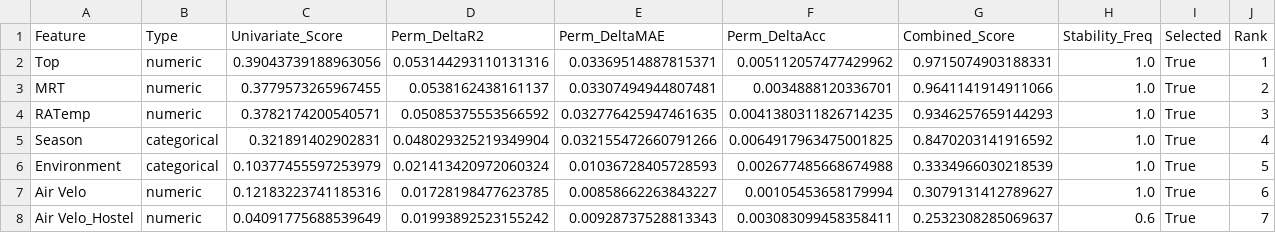
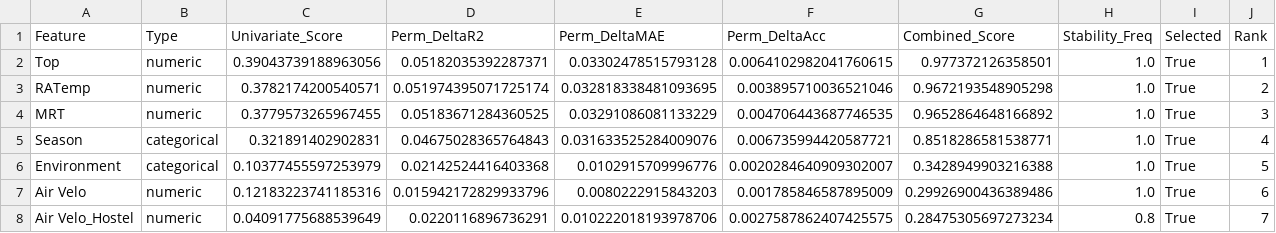
Before and after one commit to ShubhamSinghCMR/Research-Thermal-Comfort-Prediction, a CSV file: Environment Specific Thermal Sensation Prediction/output/Combined_Enviroment_Wise_svr_rbf_selected_features.csv, drawn as a sheet; only a part is shown; the diff covers the shown part only.

```diff
--- a/Environment Specific Thermal Sensation Prediction/output/Combined_Enviroment_Wise_svr_rbf_selected_features.csv
+++ b/Environment Specific Thermal Sensation Prediction/output/Combined_Enviroment_Wise_svr_rbf_selected_features.csv
@@ -1,8 +1,8 @@
 Feature,Type,Univariate_Score,Perm_DeltaR2,Perm_DeltaMAE,Perm_DeltaAcc,Combined_Score,Stability_Freq,Selected,Rank
-Top,numeric,0.39043739188963056,0.053144293110131316,0.03369514887815371,0.005112057477429962,0.9715074903188331,1.0,True,1
-MRT,numeric,0.3779573265967455,0.0538162438161137,0.03307494944807481,0.0034888120336701,0.9641141914911066,1.0,True,2
-RATemp,numeric,0.3782174200540571,0.05085375553566592,0.032776425947461635,0.0041380311826714235,0.9346257659144293,1.0,True,3
-Season,categorical,0.321891402902831,0.048029325219349904,0.032155472660791266,0.0064917963475001825,0.8470203141916592,1.0,True,4
-Environment,categorical,0.10377455597253979,0.021413420972060324,0.01036728405728593,0.002677485668674988,0.3334966030218539,1.0,True,5
-Air Velo,numeric,0.12183223741185316,0.01728198477623785,0.00858662263843227,0.00105453658179994,0.3079131412789627,1.0,True,6
-Air Velo_Hostel,numeric,0.04091775688539649,0.01993892523155242,0.00928737528813343,0.003083099458358411,0.2532308285069637,0.6,True,7
+Top,numeric,0.39043739188963056,0.05182035392287371,0.03302478515793128,0.0064102982041760615,0.977372126358501,1.0,True,1
+RATemp,numeric,0.3782174200540571,0.051974395071725174,0.032818338481093695,0.003895710036521046,0.9672193548905298,1.0,True,2
+MRT,numeric,0.3779573265967455,0.05183671284360525,0.03291086081133229,0.004706443687746535,0.9652864648166892,1.0,True,3
+Season,categorical,0.321891402902831,0.04675028365764843,0.031633525284009076,0.006735994420587721,0.8518286581538771,1.0,True,4
+Environment,categorical,0.10377455597253979,0.02142524416403368,0.0102915709996776,0.0020284640909302007,0.3428949903216388,1.0,True,5
+Air Velo,numeric,0.12183223741185316,0.015942172829933796,0.0080222915843203,0.001785846587895009,0.29926900436389486,1.0,True,6
+Air Velo_Hostel,numeric,0.04091775688539649,0.0220116896736291,0.010222018193978706,0.0027587862407425575,0.28475305697273234,0.8,True,7
```
Also changed, not shown: 3 added rows, 3 removed rows and 22 edited cells elsewhere in this file, Environment Specific Thermal Sensation Prediction/output/Combined_Enviroment_Wise_elasticnet_selected_features.csv, Environment Specific Thermal Sensation Prediction/output/Combined_Enviroment_Wise_lightgbm_selected_features.csv, 32 other files.
